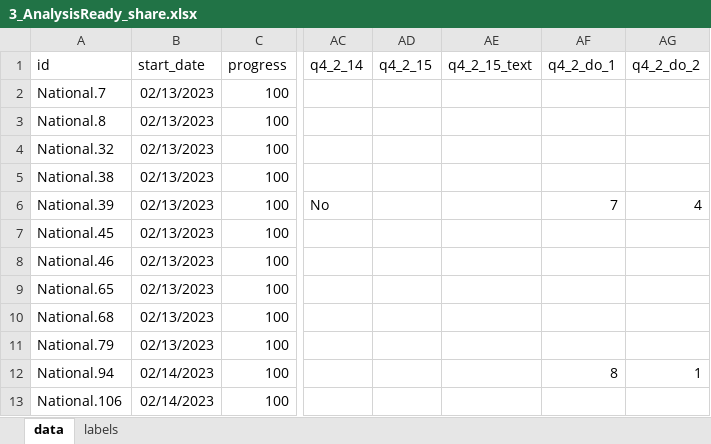
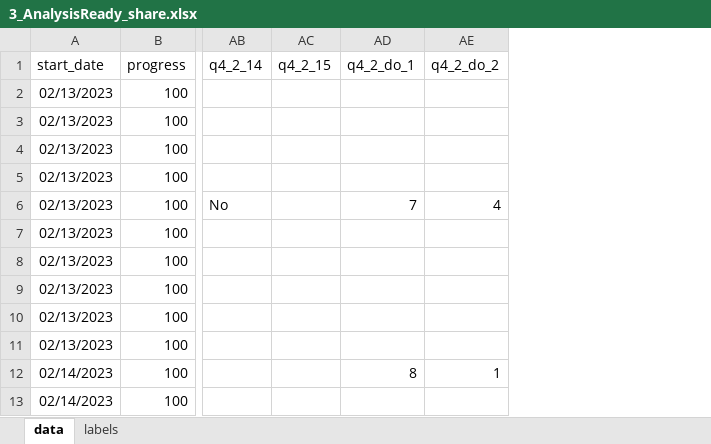
Before and after one commit to agbarnett/integrity_advisors, an Excel workbook: rdata/3_AnalysisReady_share.xlsx, sheet data, drawn as a sheet; only a part is shown, gaps mark what is left out; values as stored, in another font and other column widths than the file's, no borders; table styles not drawn; the diff names each change by its address in the sheet, - before the commit and + after, or states it on an @@ line.

```diff
--- a/rdata/3_AnalysisReady_share.xlsx (sheet data)
+++ b/rdata/3_AnalysisReady_share.xlsx (sheet data)
-column A (id), rows 2-13: National.7 | National.8 | National.32 | National.38 | National.39 | National.45 | National.46 | National.65 | National.68 | National.79 | National.94 | National.106
-column AE (q4_2_15_text), empty
```
Also changed, not shown: rdata/flow_numbers.xlsx, 12 other files.
